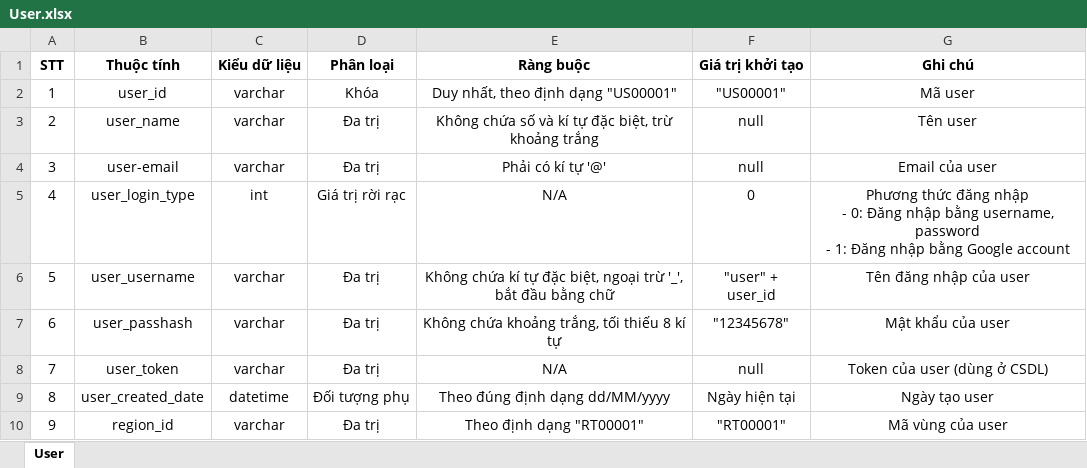
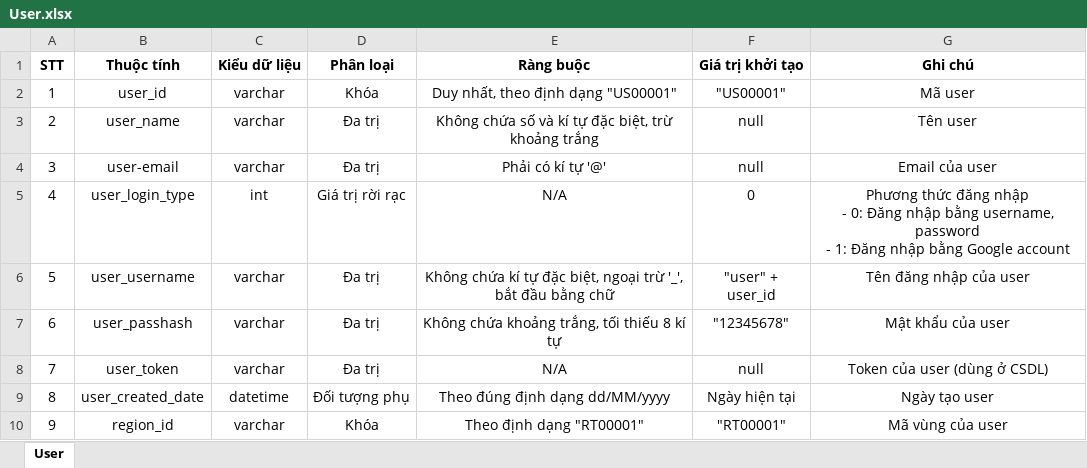
Before and after one commit to Merevoli-DatLuu/To-Do-App, an Excel workbook: ToDoApp-Doc/Document/Diagram/Thiết Kế Phần Mềm/Thiết Kế Dữ Liệu/temp/User.xlsx, sheet User, drawn as a sheet; values as stored, in another font and other column widths than the file's, no borders; charts and pictures not drawn; the diff names each change by its address in the sheet, - before the commit and + after, or states it on an @@ line.

```diff
--- a/ToDoApp-Doc/Document/Diagram/Thiết Kế Phần Mềm/Thiết Kế Dữ Liệu/temp/User.xlsx (sheet User)
+++ b/ToDoApp-Doc/Document/Diagram/Thiết Kế Phần Mềm/Thiết Kế Dữ Liệu/temp/User.xlsx (sheet User)
-D10 (Phân loại): Đa trị
+D10 (Phân loại): Khóa
```
Also changed, not shown: ToDoApp-Doc/Document/Diagram/Thiết Kế Phần Mềm/Thiết Kế Dữ Liệu/temp/Project.xlsx, ToDoApp-Doc/Document/Diagram/Thiết Kế Phần Mềm/Thiết Kế Dữ Liệu/temp/Section.xlsx, 4 other files.
